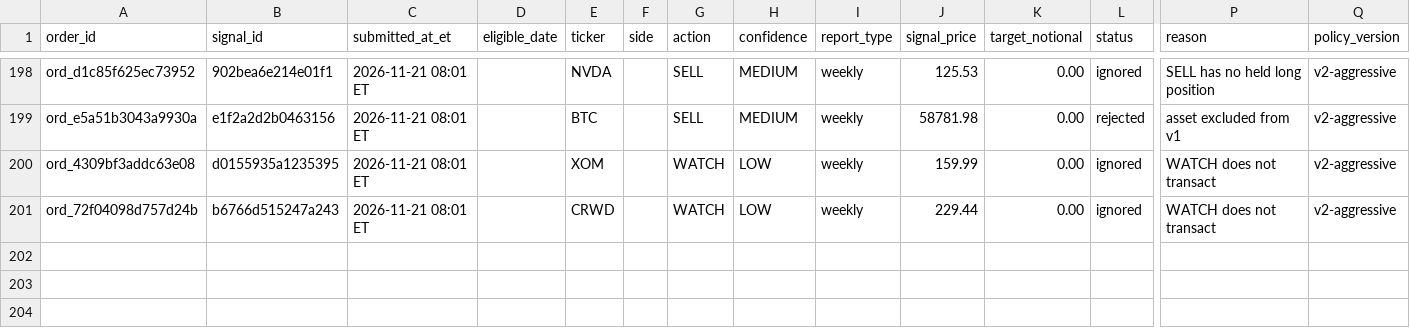
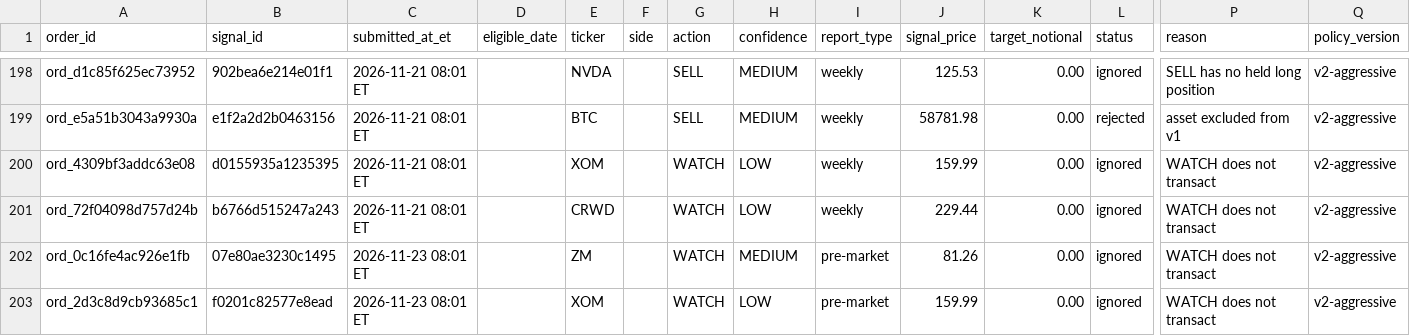
Before and after one commit to davidm00/discord-finance-bot, a CSV file: data/paper_portfolio/forward/orders.csv, drawn as a sheet; only a part is shown, gaps mark what is left out; rows hold the shown columns only; the diff names each change by its address in the sheet, - before the commit and + after, or states it on an @@ line.

```diff
--- a/data/paper_portfolio/forward/orders.csv
+++ b/data/paper_portfolio/forward/orders.csv
+row 202: ord_0c16fe4ac926e1fb | 07e80ae3230c1495 | 2026-11-23 08:01 ET |  | ZM |  | WATCH | MEDIUM | pre-market | 81.26 | 0.00 | ignored | WATCH does not transact | v2-aggressive
+row 203: ord_2d3c8d9cb93685c1 | f0201c82577e8ead | 2026-11-23 08:01 ET |  | XOM |  | WATCH | LOW | pre-market | 159.99 | 0.00 | ignored | WATCH does not transact | v2-aggressive
```
Also changed, not shown: data/claude_usage.csv, data/paper_portfolio/forward/snapshots.csv, 3 other files.
